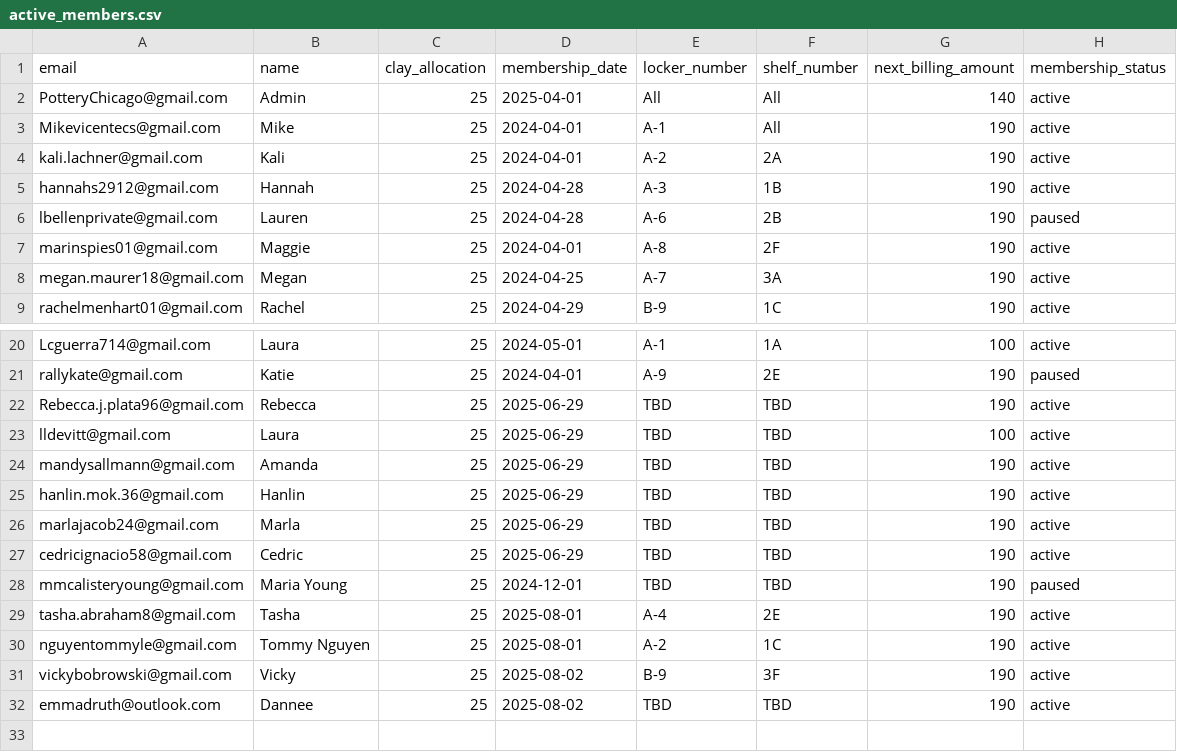
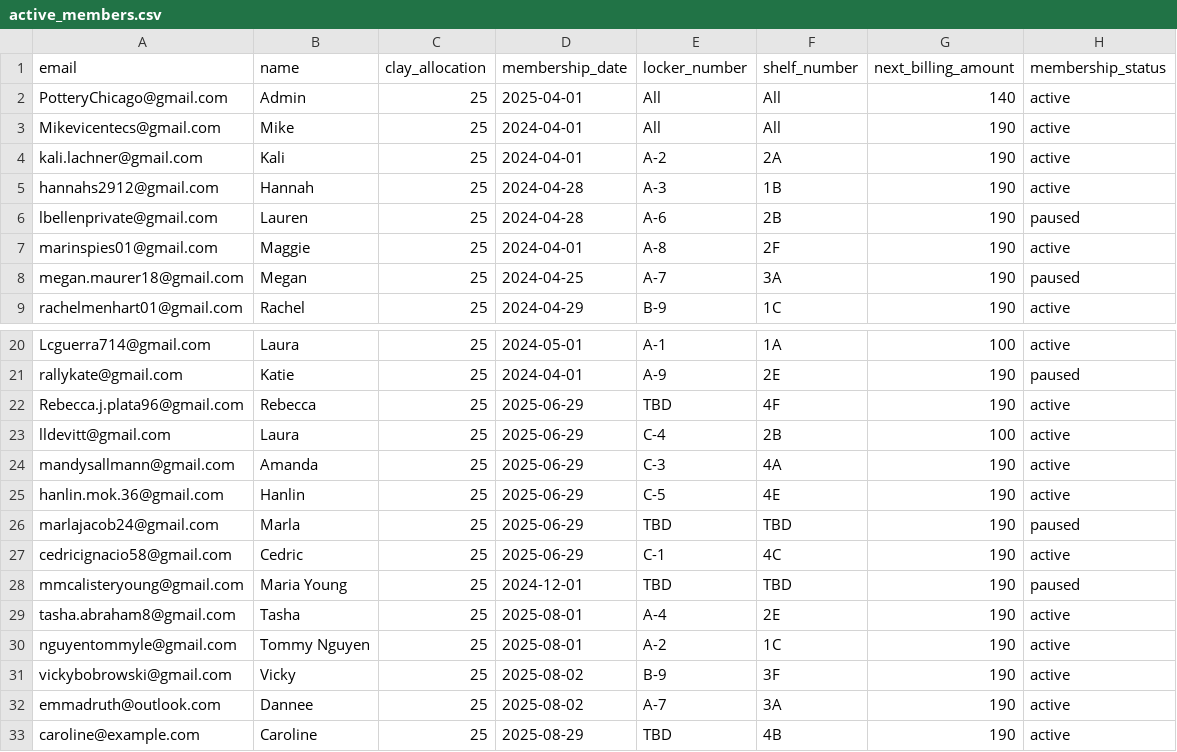
Before and after one commit to Blindldev/open-studio-website, a CSV file: data/active_members.csv, drawn as a sheet; only a part is shown, gaps mark what is left out.

```diff
--- a/data/active_members.csv
+++ b/data/active_members.csv
@@ -2,3 +2,3 @@ email,name,clay_allocation,membership_date,locker_number,shelf_number,next_billi
 PotteryChicago@gmail.com,Admin,25,2025-04-01,All,All,140,active
-Mikevicentecs@gmail.com,Mike,25,2024-04-01,A-1,All,190,active
+Mikevicentecs@gmail.com,Mike,25,2024-04-01,All,All,190,active
 kali.lachner@gmail.com, Kali,25,2024-04-01,A-2,2A,190,active
@@ -7,3 +7,3 @@ lbellenprivate@gmail.com, Lauren,25,2024-04-28,A-6,2B,190,paused
 marinspies01@gmail.com, Maggie,25,2024-04-01,A-8,2F,190,active
-megan.maurer18@gmail.com, Megan, 25,2024-04-25,A-7,3A,190,active
+megan.maurer18@gmail.com, Megan, 25,2024-04-25,A-7,3A,190,paused
 rachelmenhart01@gmail.com, Rachel, 25,2024-04-29,B-9, 1C,190,active
@@ -21,8 +21,8 @@ Lcguerra714@gmail.com,Laura,25,2024-05-01,A-1,1A,100,active
 rallykate@gmail.com,Katie,25,2024-04-01,A-9,2E,190,paused
-Rebecca.j.plata96@gmail.com,Rebecca,25,2025-06-29,TBD,TBD,190,active
-lldevitt@gmail.com,Laura,25,2025-06-29,TBD,TBD,100,active
-mandysallmann@gmail.com,Amanda,25,2025-06-29,TBD,TBD,190,active
-hanlin.mok.36@gmail.com,Hanlin,25,2025-06-29,TBD,TBD,190,active
-marlajacob24@gmail.com,Marla,25,2025-06-29,TBD,TBD,190,active
-cedricignacio58@gmail.com,Cedric,25,2025-06-29,TBD,TBD,190,active
+Rebecca.j.plata96@gmail.com,Rebecca,25,2025-06-29,TBD,4F,190,active
+lldevitt@gmail.com,Laura,25,2025-06-29,C-4,2B,100,active
+mandysallmann@gmail.com,Amanda,25,2025-06-29,C-3,4A,190,active
+hanlin.mok.36@gmail.com,Hanlin,25,2025-06-29,C-5,4E,190,active
+marlajacob24@gmail.com,Marla,25,2025-06-29,TBD,TBD,190,paused
+cedricignacio58@gmail.com,Cedric,25,2025-06-29,C-1,4C,190,active
 mmcalisteryoung@gmail.com,Maria Young,25,2024-12-01,TBD,TBD,190,paused
@@ -31,2 +31,3 @@ nguyentommyle@gmail.com,Tommy Nguyen,25,2025-08-01,A-2,1C,190,active
 vickybobrowski@gmail.com,Vicky,25,2025-08-02,B-9,3F,190,active
-emmadruth@outlook.com,Dannee,25,2025-08-02,TBD,TBD,190,active
+emmadruth@outlook.com,Dannee,25,2025-08-02,A-7,3A,190,active
+caroline@example.com,Caroline,25,2025-08-29,TBD,4B,190,active
```
Also changed, not shown: 7 other files.
